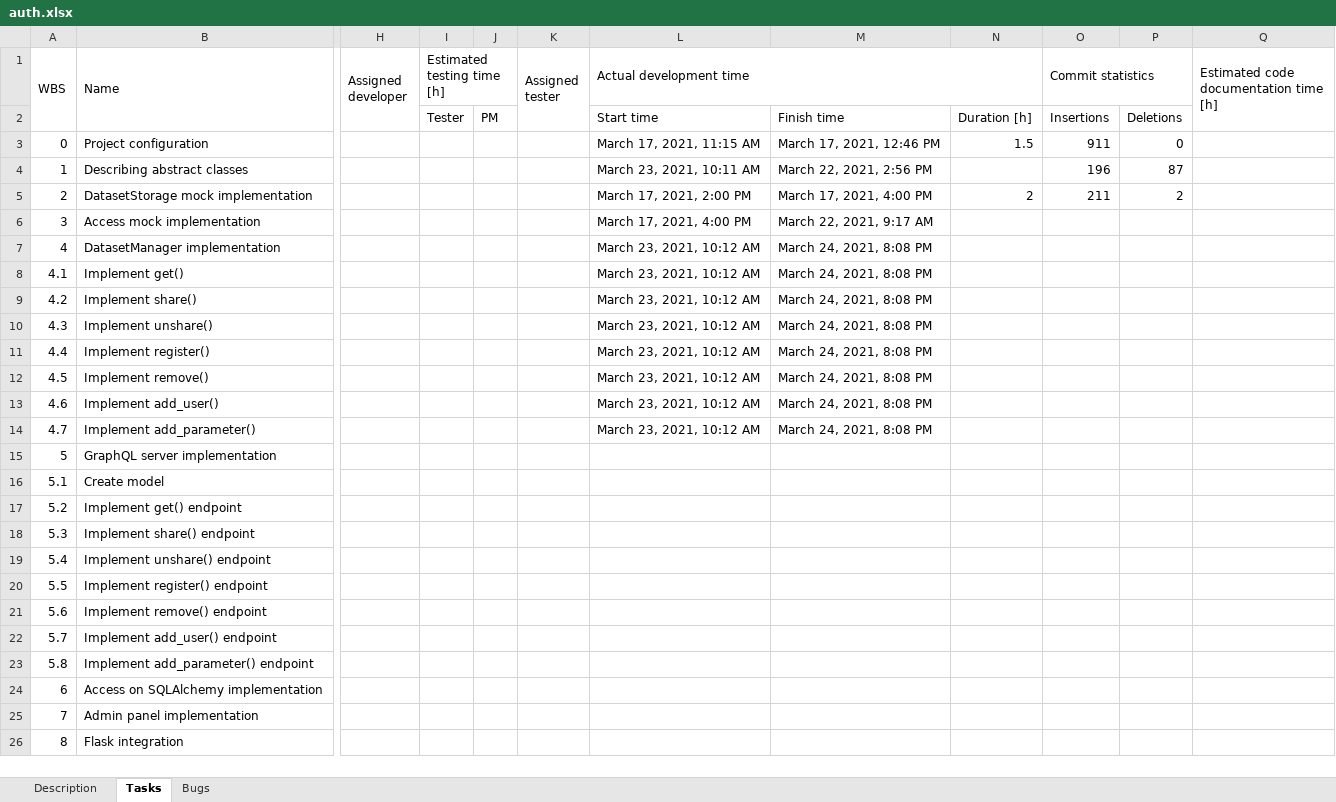
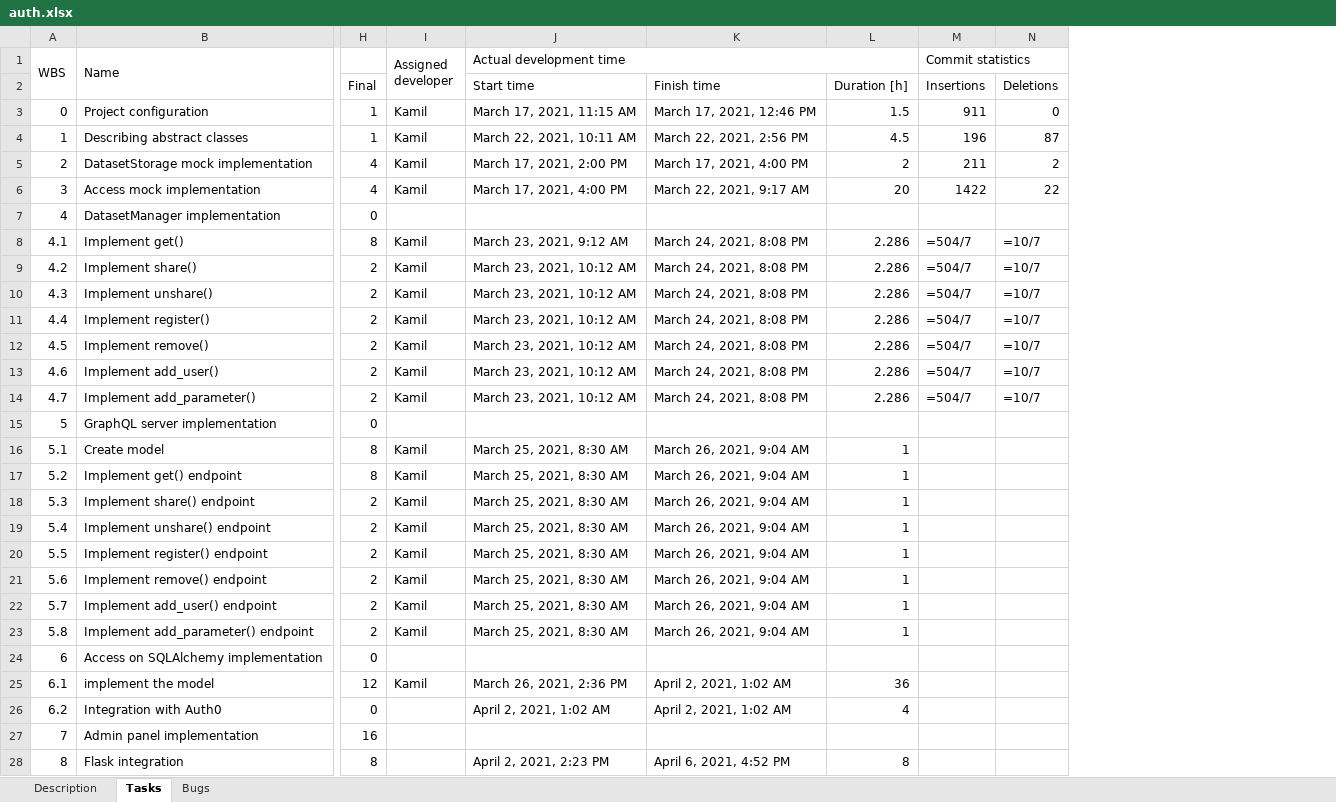
Before and after one commit to wazart0/PMt, an Excel workbook: backend/connectors/workspace/auth.xlsx, sheet Tasks, drawn as a sheet; only a part is shown, gaps mark what is left out; values as stored, in another font and other column widths than the file's, no cell formats; formulas without a stored value are shown as written; removed rows and columns are numbered as before the commit, all else as after; rows hold the shown columns only; the diff covers the shown part only; the diff names each change by its address in the sheet, - before the commit and + after, or states it on an @@ line.

```diff
--- a/backend/connectors/workspace/auth.xlsx (sheet Tasks)
+++ b/backend/connectors/workspace/auth.xlsx (sheet Tasks)
+column H, rows 2-24: Final | 1 | 1 | 4 | 4 | 0 | 8 | 2 | 2 | 2 | 2 | 2 | 2 | 0 | 8 | 8 | 2 | 2 | 2 | 2 | 2 | 2 | 0; rows 27-28: 16 | 8
-column I (Estimated testing time [h]), row 2: Tester
-column J, row 2: PM
-column K (Assigned tester), empty
-column N, rows 2-5: Duration [h] | 1.5 |  | 2
+column L, rows 2-23: Duration [h] | 1.5 | 4.5 | 2 | 20 |  | 2.286 | 2.286 | 2.286 | 2.286 | 2.286 | 2.286 | 2.286 |  | 1 | 1 | 1 | 1 | 1 | 1 | 1 | 1; row 28: 8
-column Q, row 1: Estimated code documentation time [h]
-I3:I6 (Assigned developer): (empty)
+I3:I6 (Assigned developer): Kamil
-J4 (Actual development time): March 23, 2021, 10:11 AM
+J4 (Actual development time): March 22, 2021, 10:11 AM
-M6 (Commit statistics): (empty)
+M6 (Commit statistics): 1422
-N6: (empty)
+N6: 22
-J7 (Actual development time): March 23, 2021, 10:12 AM
+J7 (Actual development time): (empty)
-K7: March 24, 2021, 8:08 PM
+K7: (empty)
-I8:I14 (Assigned developer): (empty)
+I8:I14 (Assigned developer): Kamil
-J8 (Actual development time): March 23, 2021, 10:12 AM
+J8 (Actual development time): March 23, 2021, 9:12 AM
-M8:M14 (Commit statistics): (empty)
+M8:M14 (Commit statistics): =504/7
-N8:N14: (empty)
+N8:N14: =10/7
-I16:I23 (Assigned developer): (empty)
+I16:I23 (Assigned developer): Kamil
-J16:J23 (Actual development time): (empty)
+J16:J23 (Actual development time): March 25, 2021, 8:30 AM
-K16:K23: (empty)
+K16:K23: March 26, 2021, 9:04 AM
+row 25: 6.1 | implement the model | 12 | Kamil | March 26, 2021, 2:36 PM | April 2, 2021, 1:02 AM | 36
+row 26: 6.2 | Integration with Auth0 | 0 |  | April 2, 2021, 1:02 AM | April 2, 2021, 1:02 AM | 4
-J28 (Actual development time): (empty)
+J28 (Actual development time): April 2, 2021, 2:23 PM
-K28: (empty)
+K28: April 6, 2021, 4:52 PM
```
Also changed, not shown: 5 added rows and 10 edited cells elsewhere in this sheet, sheet Description, cell formats, backend/connectors/workspace/grouper.xlsx, backend/connectors/workspace/p2v3.xlsx, 7 other files.
